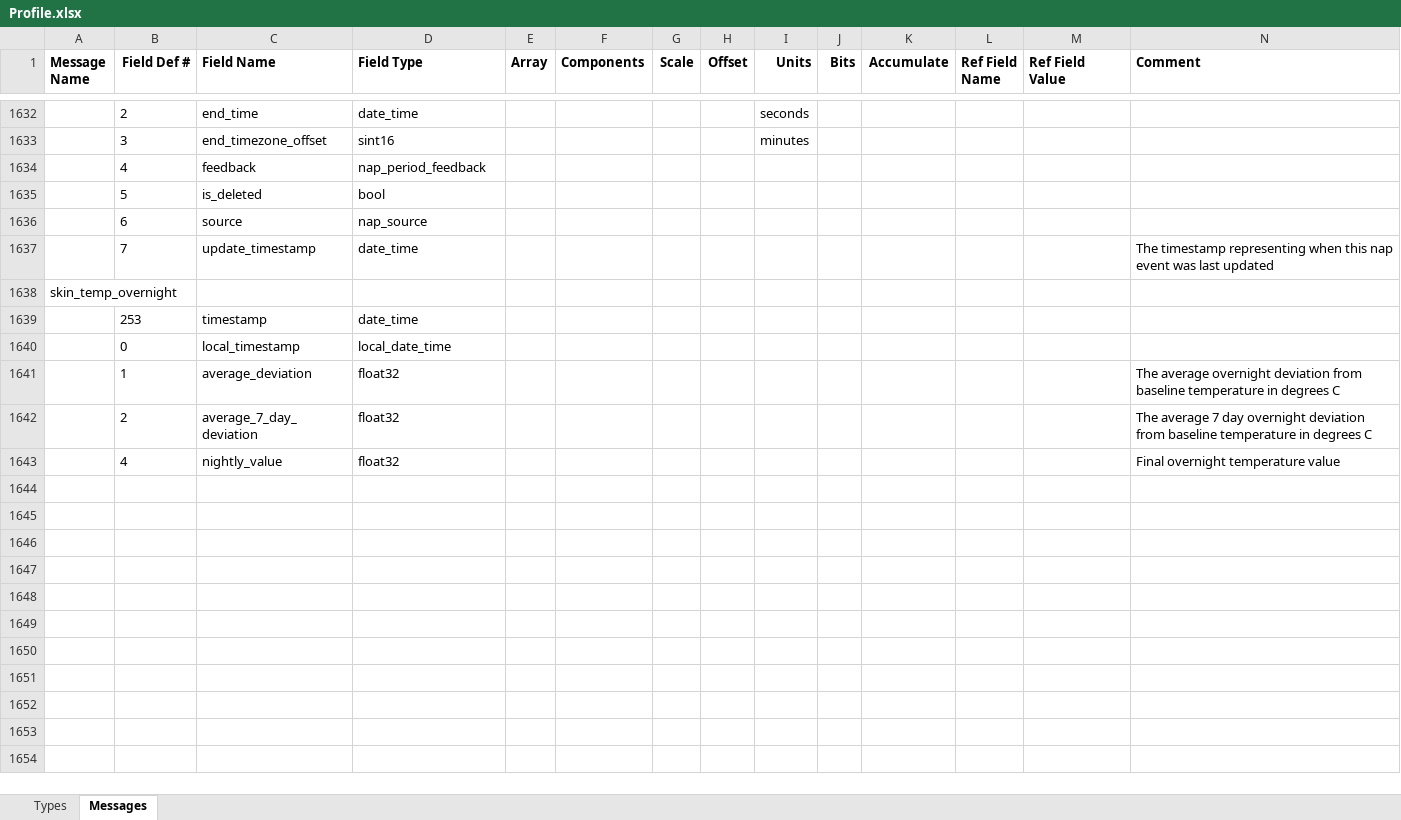
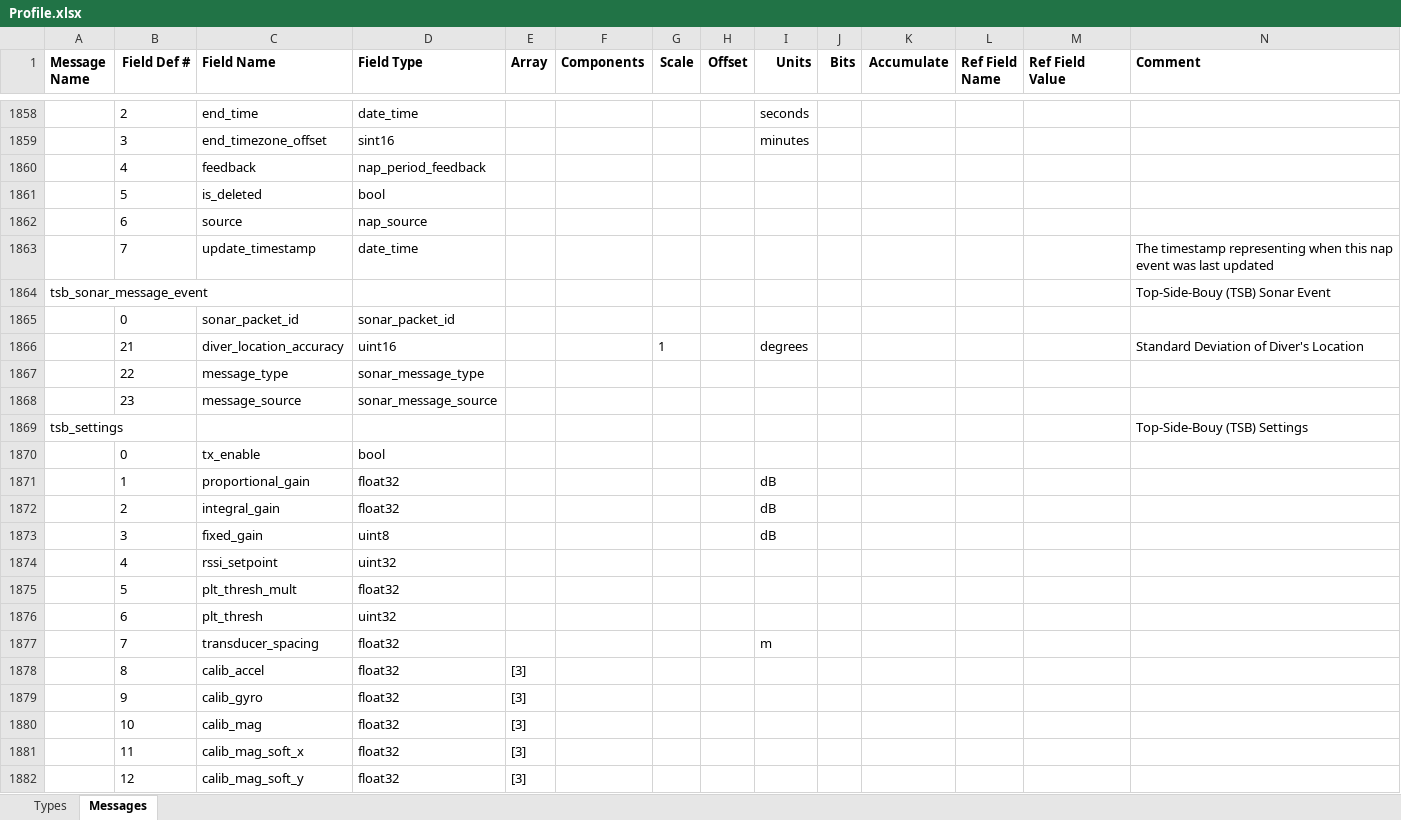
Before and after one commit to BionicCode/bionic-athlete, an Excel workbook: docs/reference/garmin-fit/Profile.xlsx, sheet Messages, drawn as a sheet; only a part is shown, gaps mark what is left out; the shorter side is filled out with more unchanged rows; values as stored, in another font and other column widths than the file's, no borders; rows hold the shown columns only; the diff covers the shown part only; the diff names each change by its address in the sheet, - before the commit and + after, or states it on an @@ line.

```diff
--- a/docs/reference/garmin-fit/Profile.xlsx (sheet Messages)
+++ b/docs/reference/garmin-fit/Profile.xlsx (sheet Messages)
+row 1864: tsb_sonar_message_event |  |  |  |  |  |  |  |  |  |  |  |  | Top-Side-Bouy (TSB) Sonar Event
+row 1865:  | 0 | sonar_packet_id | sonar_packet_id
+row 1866:  | 21 | diver_location_accuracy | uint16 |  |  | 1 |  | degrees |  |  |  |  | Standard Deviation of Diver's Location
+row 1867:  | 22 | message_type | sonar_message_type
+row 1868:  | 23 | message_source | sonar_message_source
+row 1869: tsb_settings |  |  |  |  |  |  |  |  |  |  |  |  | Top-Side-Bouy (TSB) Settings
+row 1870:  | 0 | tx_enable | bool
+row 1871:  | 1 | proportional_gain | float32 |  |  |  |  | dB
+row 1872:  | 2 | integral_gain | float32 |  |  |  |  | dB
+row 1873:  | 3 | fixed_gain | uint8 |  |  |  |  | dB
+row 1874:  | 4 | rssi_setpoint | uint32
+row 1875:  | 5 | plt_thresh_mult | float32
+row 1876:  | 6 | plt_thresh | uint32
+row 1877:  | 7 | transducer_spacing | float32 |  |  |  |  | m
+row 1878:  | 8 | calib_accel | float32 | [3]
+row 1879:  | 9 | calib_gyro | float32 | [3]
+row 1880:  | 10 | calib_mag | float32 | [3]
+row 1881:  | 11 | calib_mag_soft_x | float32 | [3]
+row 1882:  | 12 | calib_mag_soft_y | float32 | [3]
```
Also changed, not shown: 237 added rows elsewhere in this sheet, sheet Types, 1 other file.
